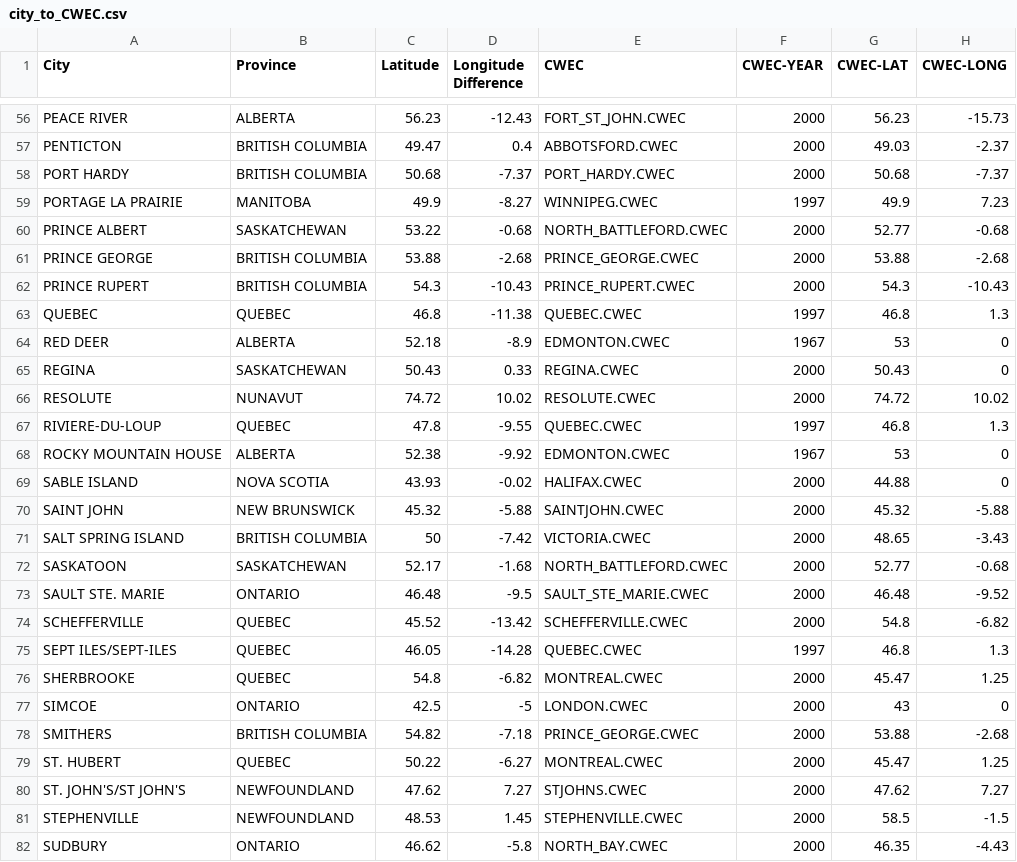
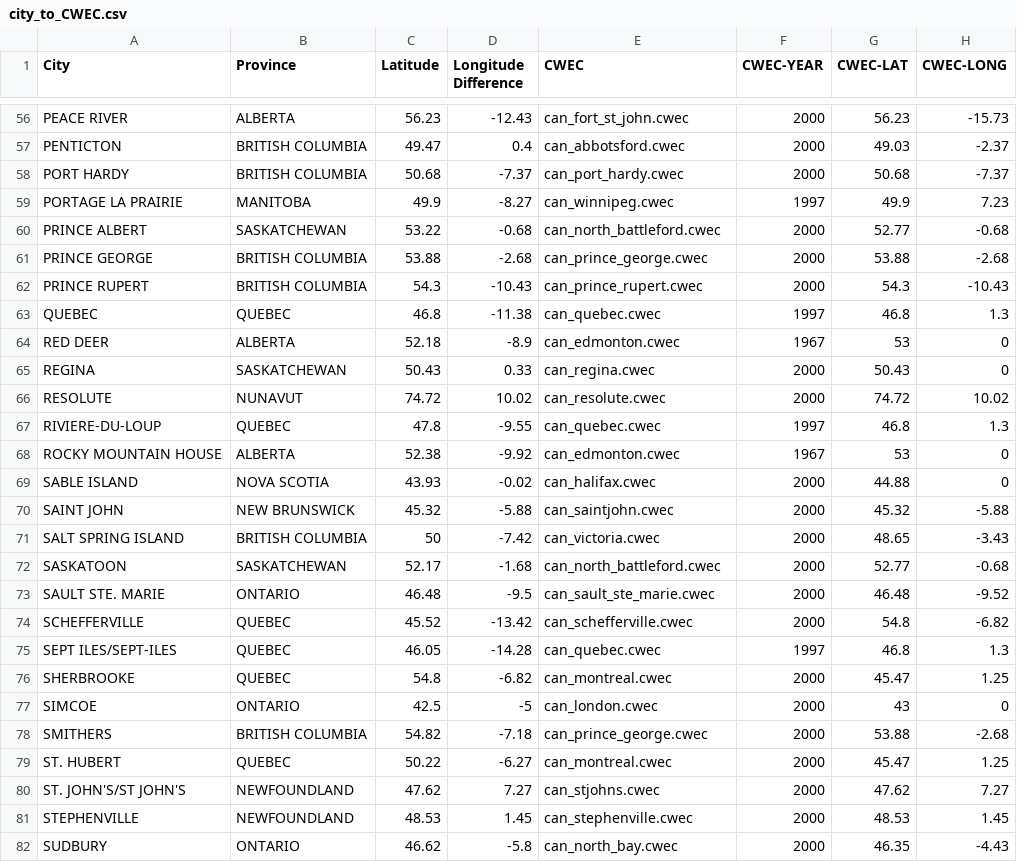
Before and after one commit to danegeorge/CHREM, a CSV file: climate/city_to_CWEC.csv, drawn as a sheet; only a part is shown, gaps mark what is left out; the diff covers the shown part only; the diff names each change by its address in the sheet, - before the commit and + after, or states it on an @@ line.

Commit message:
This commit does the following related the weather data: 1) The name, lat, and long of the can_stephenville.cwec.a were found to be in error. The ascii file was updated (under other svn control), and the script was used to rebuilt all the weather files.
2) The old climate data was removed and all the new (rebuilt) climate
data was inserted. This data uses the NRCan CWEC naming structure
(can_******.cwec). The ("" "") which denote a text string in the CSV
file were subsequently left in (earlier they were removed) to be
cognizant of int'l standards. This is OK as the CSVsplit command
recognizes and removes these.

3) Updated the city_to_CWEC.csv file to be representative of the new
climate naming protocol. The Stephenville cross reference information
was also updated to be equivalent to 1) above. It was also determined
that the CWEC-LONGITUDE difference seems to frequently be zero or in
error. The site longitude difference seems better (although still not
entirely correct; see Montreal).
Longitude Difference = L_time_meridian - L_local_longitude
If West of meridian = (-)
If East of meridian = (+)

4) The Hse_Gen file was updated to apply the longitude of the site
instead of the CWEC location given the findings in 3) above.




Former-commit-id: d4874600a2172ebff88ebe938ee40eb4481dbb94

```diff
--- a/climate/city_to_CWEC.csv
+++ b/climate/city_to_CWEC.csv
-E56 (CWEC): FORT_ST_JOHN.CWEC
+E56 (CWEC): can_fort_st_john.cwec
-E57 (CWEC): ABBOTSFORD.CWEC
+E57 (CWEC): can_abbotsford.cwec
-E58 (CWEC): PORT_HARDY.CWEC
+E58 (CWEC): can_port_hardy.cwec
-E59 (CWEC): WINNIPEG.CWEC
+E59 (CWEC): can_winnipeg.cwec
-E60 (CWEC): NORTH_BATTLEFORD.CWEC
+E60 (CWEC): can_north_battleford.cwec
-E61 (CWEC): PRINCE_GEORGE.CWEC
+E61 (CWEC): can_prince_george.cwec
-E62 (CWEC): PRINCE_RUPERT.CWEC
+E62 (CWEC): can_prince_rupert.cwec
-E63 (CWEC): QUEBEC.CWEC
+E63 (CWEC): can_quebec.cwec
-E64 (CWEC): EDMONTON.CWEC
+E64 (CWEC): can_edmonton.cwec
-E65 (CWEC): REGINA.CWEC
+E65 (CWEC): can_regina.cwec
-E66 (CWEC): RESOLUTE.CWEC
+E66 (CWEC): can_resolute.cwec
-E67 (CWEC): QUEBEC.CWEC
+E67 (CWEC): can_quebec.cwec
-E68 (CWEC): EDMONTON.CWEC
+E68 (CWEC): can_edmonton.cwec
-E69 (CWEC): HALIFAX.CWEC
+E69 (CWEC): can_halifax.cwec
-E70 (CWEC): SAINTJOHN.CWEC
+E70 (CWEC): can_saintjohn.cwec
-E71 (CWEC): VICTORIA.CWEC
+E71 (CWEC): can_victoria.cwec
-E72 (CWEC): NORTH_BATTLEFORD.CWEC
+E72 (CWEC): can_north_battleford.cwec
-E73 (CWEC): SAULT_STE_MARIE.CWEC
+E73 (CWEC): can_sault_ste_marie.cwec
-E74 (CWEC): SCHEFFERVILLE.CWEC
+E74 (CWEC): can_schefferville.cwec
-E75 (CWEC): QUEBEC.CWEC
+E75 (CWEC): can_quebec.cwec
-E76 (CWEC): MONTREAL.CWEC
+E76 (CWEC): can_montreal.cwec
-E77 (CWEC): LONDON.CWEC
+E77 (CWEC): can_london.cwec
-E78 (CWEC): PRINCE_GEORGE.CWEC
+E78 (CWEC): can_prince_george.cwec
-E79 (CWEC): MONTREAL.CWEC
+E79 (CWEC): can_montreal.cwec
-E80 (CWEC): STJOHNS.CWEC
+E80 (CWEC): can_stjohns.cwec
-E81 (CWEC): STEPHENVILLE.CWEC
+E81 (CWEC): can_stephenville.cwec
-G81 (CWEC-LAT): 58.5
+G81 (CWEC-LAT): 48.53
-H81 (CWEC-LONG): -1.5
+H81 (CWEC-LONG): 1.45
-E82 (CWEC): NORTH_BAY.CWEC
+E82 (CWEC): can_north_bay.cwec
```
Also changed, not shown: 83 edited cells elsewhere in this file, 47 other files.
